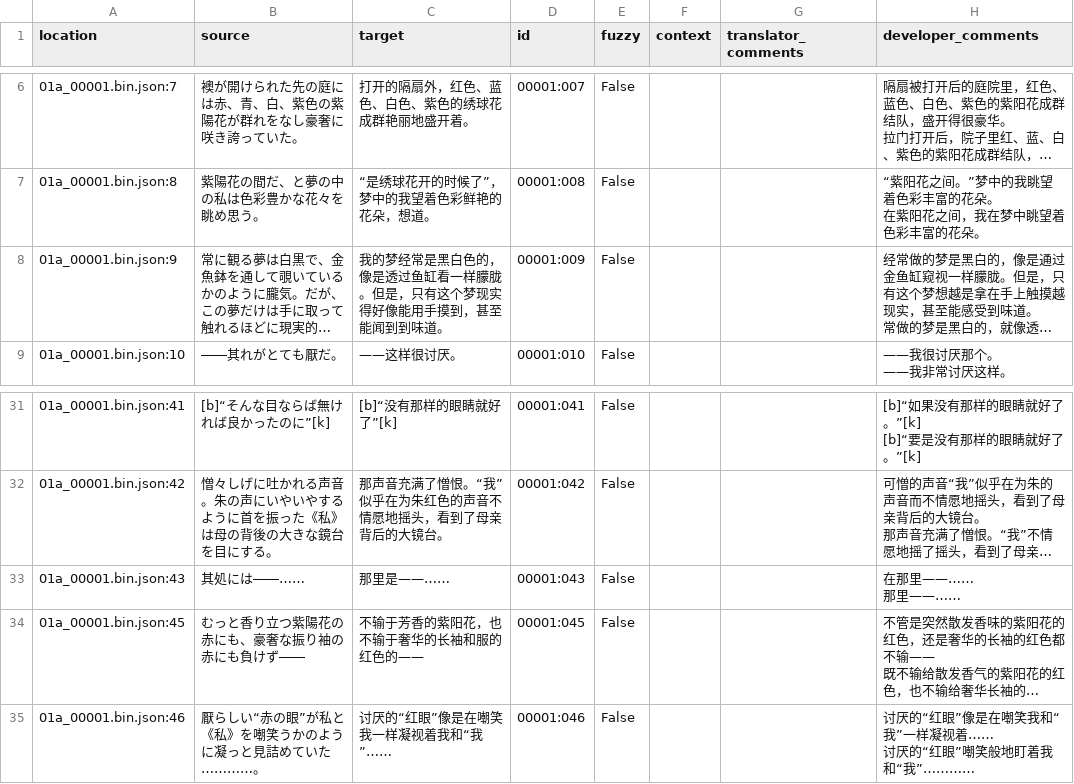
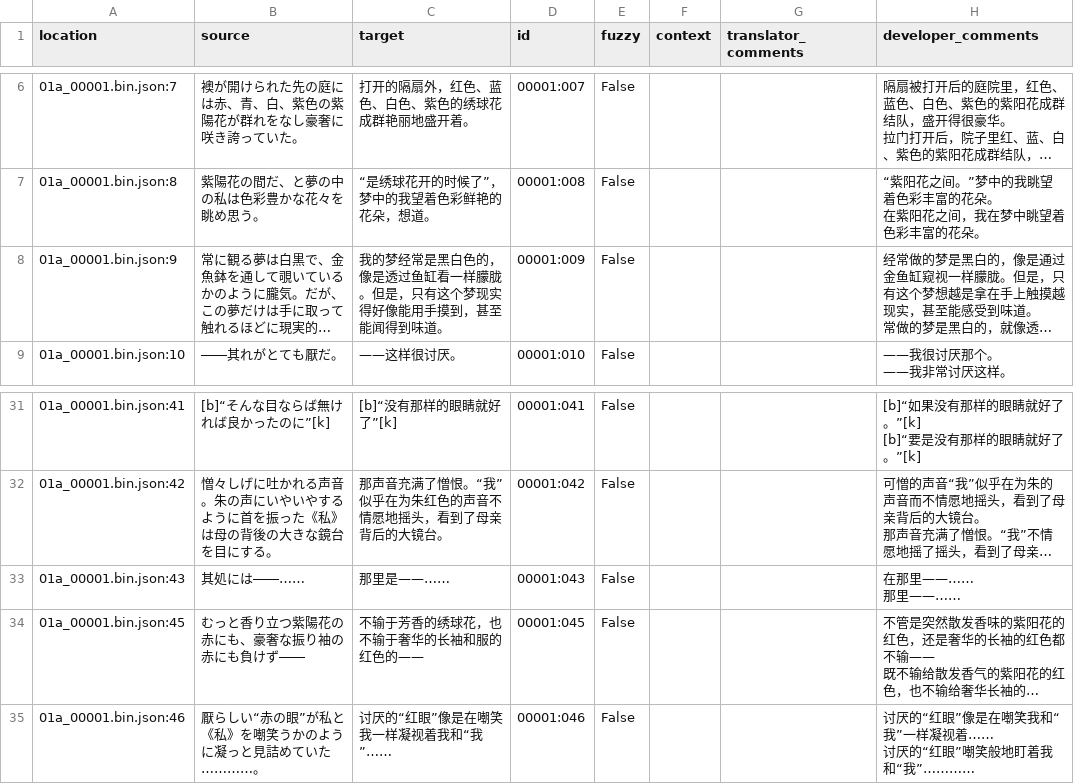
Before and after one commit to Xzonn/KandaAliceChsLocalization, a CSV file: zh_Hans/01a_00001.bin.csv, drawn as a sheet; only a part is shown, gaps mark what is left out; long unchanged cells end in …; the diff names each change by its address in the sheet, - before the commit and + after, or states it on an @@ line.

```diff
--- a/zh_Hans/01a_00001.bin.csv
+++ b/zh_Hans/01a_00001.bin.csv
-C8 (target): …甚至能闻到到味道。
+C8 (target): …甚至能闻得到味道。
-C34 (target): 不输于芳香的紫阳花，也不输于奢华的长袖和服的红色的——
+C34 (target): 不输于芳香的绣球花，也不输于奢华的长袖和服的红色的——
```
Also changed, not shown: zh_Hans/01a_03000.bin.csv.
